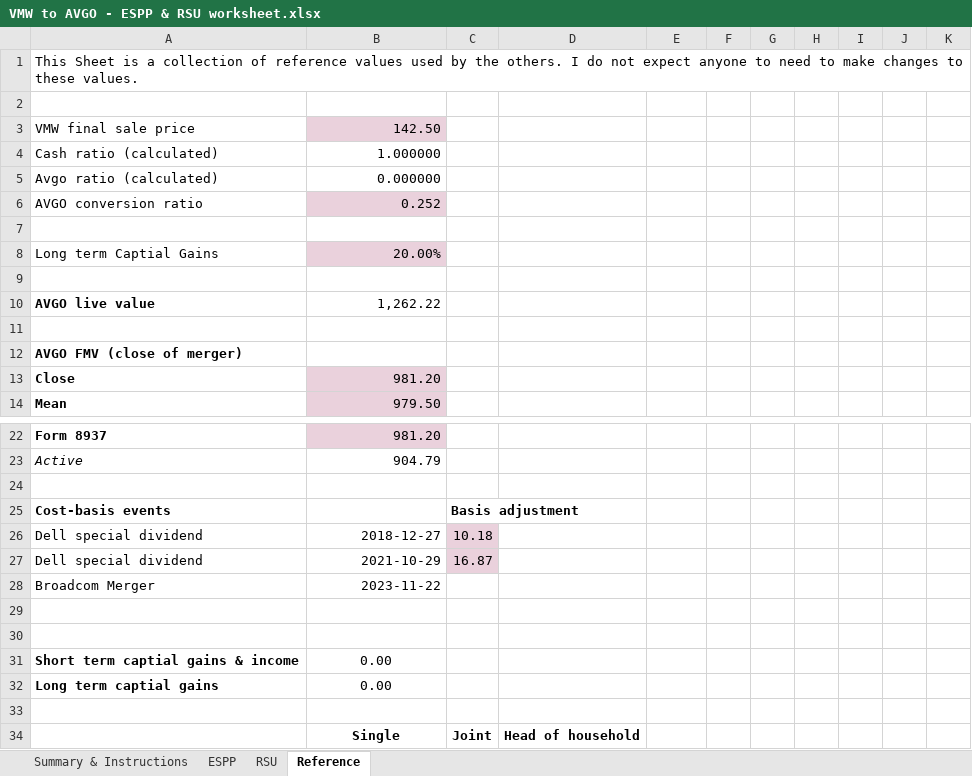
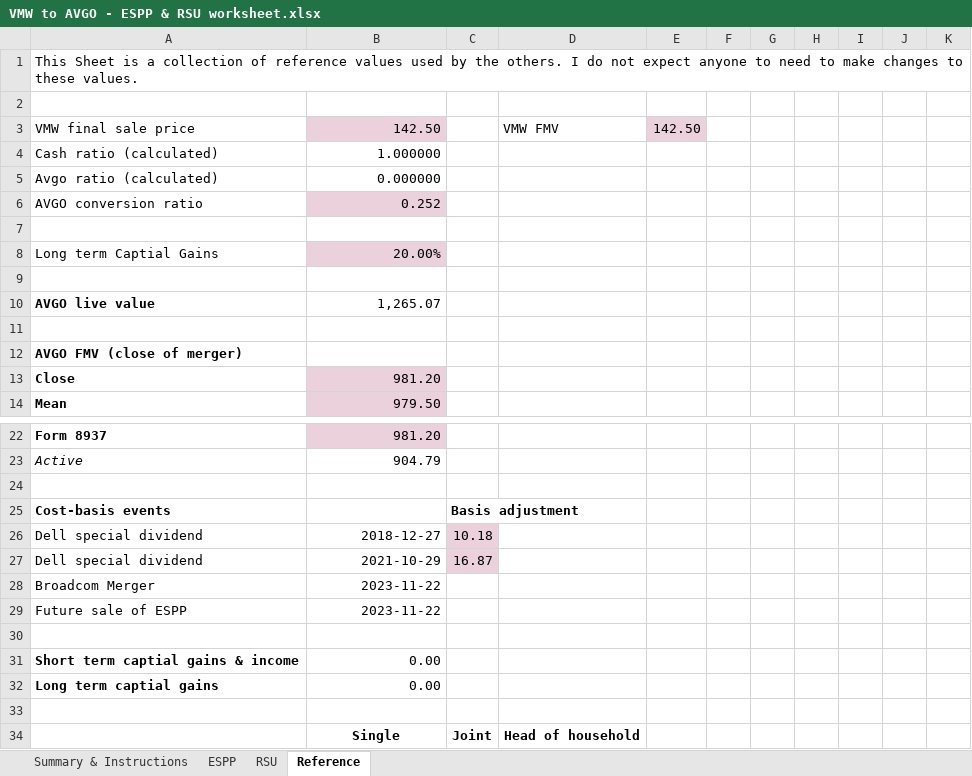
Before and after one commit to hickeng/financial, an Excel workbook: VMW to AVGO - ESPP & RSU worksheet.xlsx, sheet Reference, drawn as a sheet; only a part is shown, gaps mark what is left out; values as stored, in another font and other column widths than the file's, no borders; charts and pictures not drawn; the diff names each change by its address in the sheet, - before the commit and + after, or states it on an @@ line.

Commit message:
Fix ESPP future basis, income, price, and tax estimates
Fixed:
https://github.com/hickeng/financial/issues/15 - ESPP basis
https://github.com/hickeng/financial/issues/22 - deductions in estimate
https://github.com/hickeng/financial/issues/19 - dynamic LTG rate
https://github.com/hickeng/financial/issues/17 - double deduction of 401k
https://github.com/hickeng/financial/issues/16 - ESPP disqualified income
https://github.com/hickeng/financial/issues/21 - ESPP grant price

```diff
--- a/VMW to AVGO - ESPP & RSU worksheet.xlsx (sheet Reference)
+++ b/VMW to AVGO - ESPP & RSU worksheet.xlsx (sheet Reference)
-D3: (empty)
+D3: VMW FMV
-E3: (empty)
+E3: 142.50
-E3 fill: none
+E3 fill: #EAD1DC
-B10: 1,262.22
+B10: 1,265.07
-row 29: (empty)
+row 29: Future sale of ESPP | 2023-11-22
-B31:B32 alignment: center
+B31:B32 alignment: right
```
Also changed, not shown: sheet ESPP, sheet RSU, sheet Summary & Instructions, formulas that keep their value.
